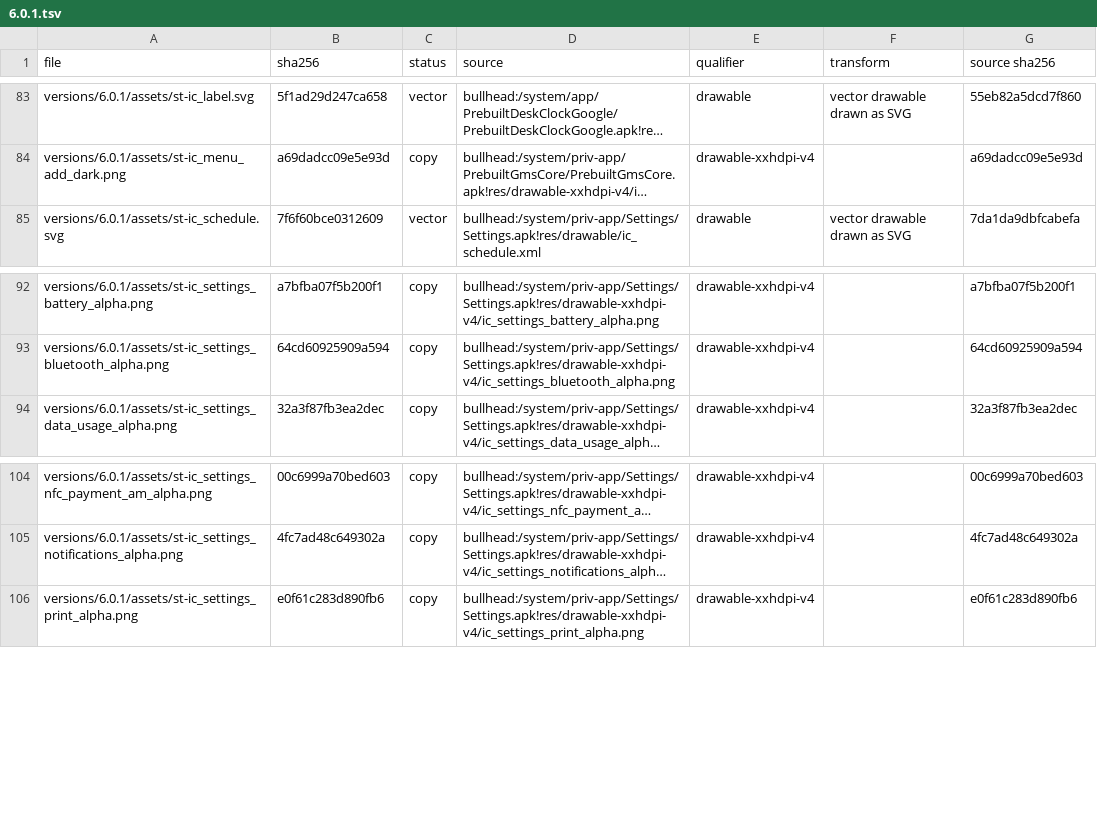
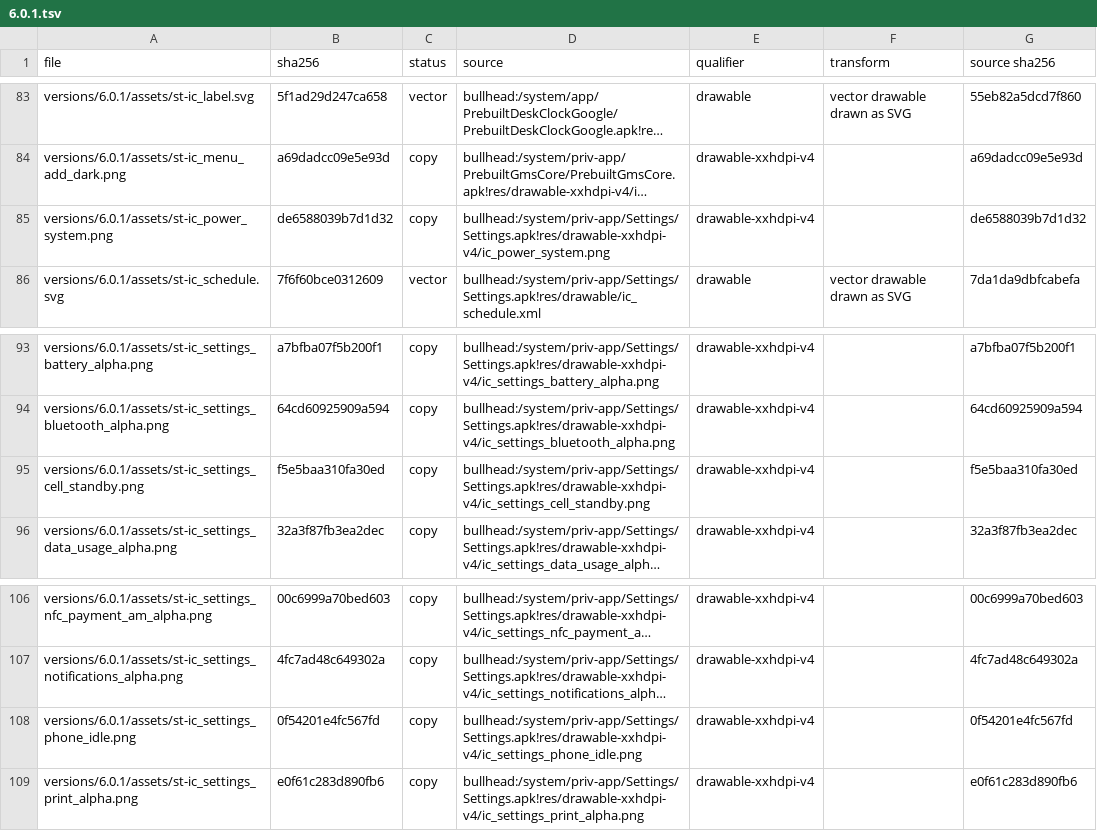
Before and after one commit to szabolevi98/android-simulator, a TSV file: docs/reports/assets/6.0.1.tsv, drawn as a sheet; only a part is shown, gaps mark what is left out; long unchanged cells end in …; the diff names each change by its address in the sheet, - before the commit and + after, or states it on an @@ line.

Commit message:
Android 6.0.1 Settings Battery: PowerUsageSummary's history preference (the level since the last full charge and the prediction to empty, power_discharging_duration with Formatter.formatShortElapsedTime, now MM.elapsed with the framework's duration strings), the use list of BatteryEntry's system drains and the apps that ran as AppProgressPreference rows, the overflow's Battery saver (switch bar, Turn on automatically) and Battery optimization; the figures follow the simulator's battery.

```diff
--- a/docs/reports/assets/6.0.1.tsv
+++ b/docs/reports/assets/6.0.1.tsv
+row 85: versions/6.0.1/assets/st-ic_power_system.png | de6588039b7d1d32 | copy | bullhead:/system/priv-app/Settings/Settings.apk!res/drawable-xxhdpi-v4/ic_power_system.png | drawable-xxhdpi-v4 |  | de6588039b7d1d32
+row 95: versions/6.0.1/assets/st-ic_settings_cell_standby.png | f5e5baa310fa30ed | copy | bullhead:/system/priv-app/Settings/Settings.apk!res/drawable-xxhdpi-v4/ic_settings_cell_standby.png | drawable-xxhdpi-v4 |  | f5e5baa310fa30ed
+row 108: versions/6.0.1/assets/st-ic_settings_phone_idle.png | 0f54201e4fc567fd | copy | bullhead:/system/priv-app/Settings/Settings.apk!res/drawable-xxhdpi-v4/ic_settings_phone_idle.png | drawable-xxhdpi-v4 |  | 0f54201e4fc567fd
```
Also changed, not shown: docs/data/mm-assets-settings.tsv, 11 other files.
